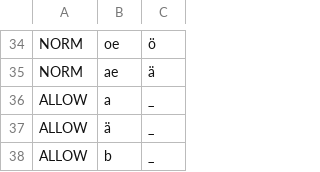
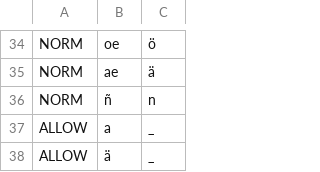
Before and after one commit to ftyers/commonvoice-utils, a TSV file: cvutils/data/de/validate.tsv, drawn as a sheet; only a part is shown, gaps mark what is left out; the shorter side is filled out with more unchanged rows; the diff names each change by its address in the sheet, - before the commit and + after, or states it on an @@ line.

```diff
--- a/cvutils/data/de/validate.tsv
+++ b/cvutils/data/de/validate.tsv
+row 36: NORM | ñ | n
```
Also changed, not shown: 1 other file.
